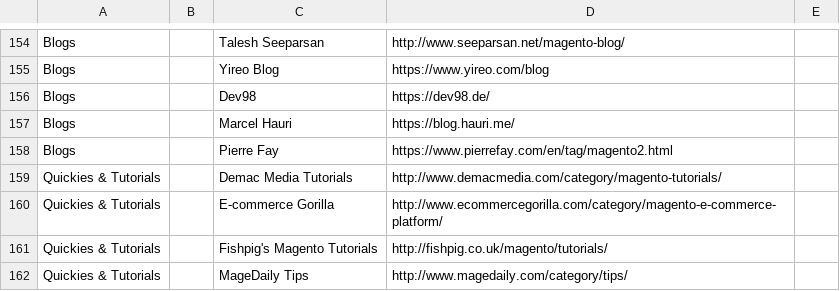
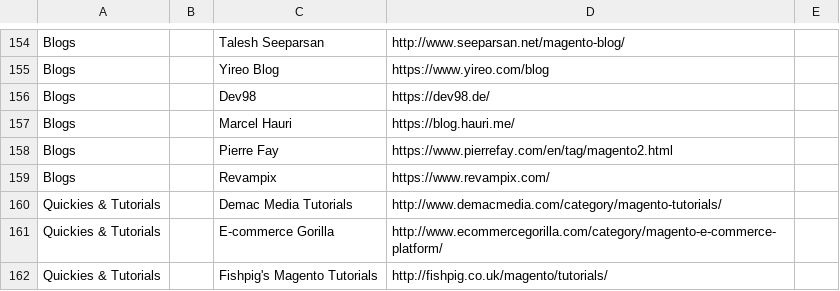
Before and after one commit to BMaksimovic/M2ResManage, a CSV file: resources.csv, drawn as a sheet; only a part is shown, gaps mark what is left out; the shorter side is filled out with more unchanged rows.

Commit message:
Add Revampix blog

```diff
--- a/resources.csv
+++ b/resources.csv
@@ -158,2 +158,3 @@ Blogs,,Marcel Hauri,https://blog.hauri.me/,
 Blogs,,Pierre Fay,https://www.pierrefay.com/en/tag/magento2.html,
+Blogs,,Revampix,https://www.revampix.com/,
 Quickies & Tutorials,,Demac Media Tutorials,http://www.demacmedia.com/category/magento-tutorials/,
```
Also changed, not shown: 1 other file.
